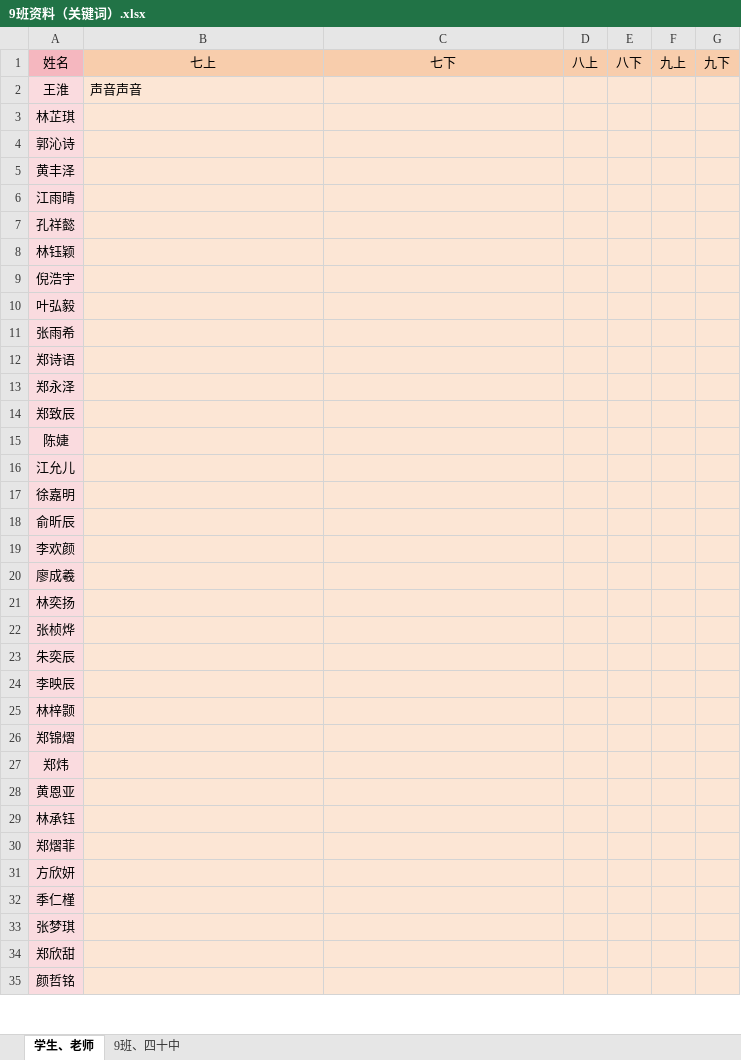
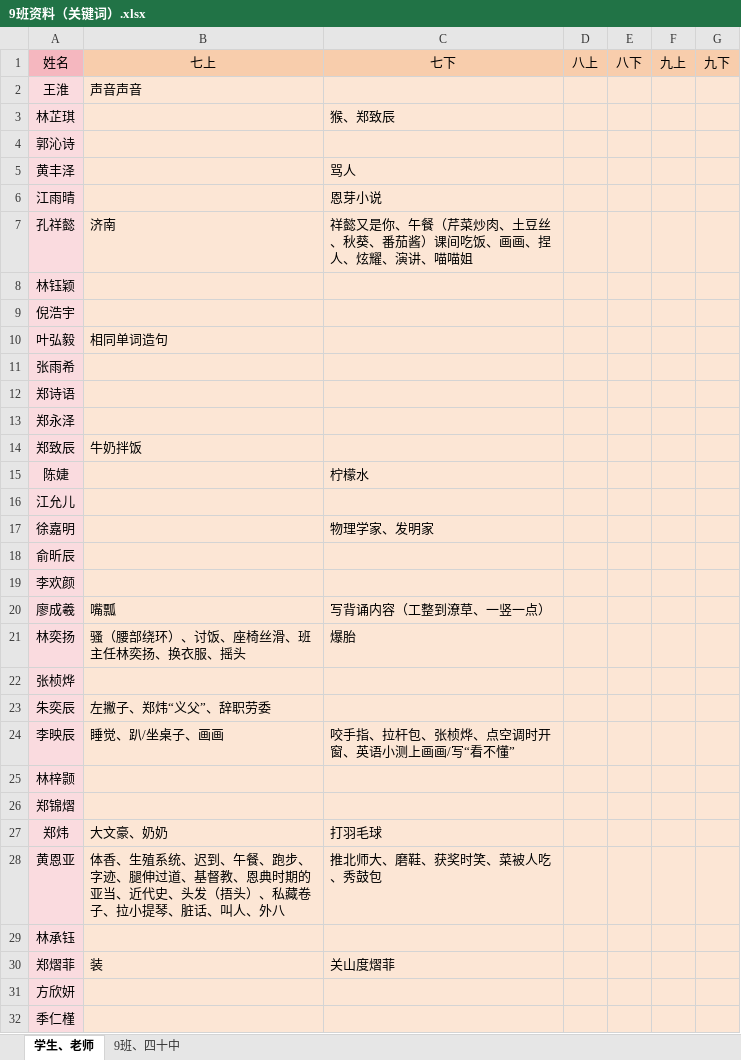
Before and after one commit to dsywy1698/dsywy1698.github.io, an Excel workbook: c/9班资料（关键词）.xlsx, sheet 学生、老师, drawn as a sheet; only a part is shown; the shorter side is filled out with more unchanged rows; values as stored, in another font and other column widths than the file's, no borders; conditional formats not drawn; the diff covers the shown part only; the diff names each change by its address in the sheet, - before the commit and + after, or states it on an @@ line.

```diff
--- a/c/9班资料（关键词）.xlsx (sheet 学生、老师)
+++ b/c/9班资料（关键词）.xlsx (sheet 学生、老师)
-C3: (empty)
+C3: 猴、郑致辰
-C5: (empty)
+C5: 骂人
-C6: (empty)
+C6: 恩芽小说
-B7: (empty)
+B7: 济南
-C7: (empty)
+C7: 祥懿又是你、午餐（芹菜炒肉、土豆丝、秋葵、番茄酱）课间吃饭、画画、捏人、炫耀、演讲、喵喵姐
-B10: (empty)
+B10: 相同单词造句
-B14: (empty)
+B14: 牛奶拌饭
-C15: (empty)
+C15: 柠檬水
-C17: (empty)
+C17: 物理学家、发明家
-B20: (empty)
+B20: 嘴瓢
-C20: (empty)
+C20: 写背诵内容（工整到潦草、一竖一点）
-B21: (empty)
+B21: 骚（腰部绕环）、讨饭、座椅丝滑、班主任林奕扬、换衣服、摇头
-C21: (empty)
+C21: 爆胎
-B23: (empty)
+B23: 左撇子、郑炜“义父”、辞职劳委
-B24: (empty)
+B24: 睡觉、趴/坐桌子、画画
-C24: (empty)
+C24: 咬手指、拉杆包、张桢烨、点空调时开窗、英语小测上画画/写“看不懂”
-B27: (empty)
+B27: 大文豪、奶奶
-C27: (empty)
+C27: 打羽毛球
-B28: (empty)
+B28: 体香、生殖系统、迟到、午餐、跑步、字迹、腿伸过道、基督教、恩典时期的亚当、近代史、头发（捂头）、私藏卷子、拉小提琴、脏话、叫人、外八
-C28: (empty)
+C28: 推北师大、磨鞋、获奖时笑、菜被人吃、秀鼓包
-B30: (empty)
+B30: 装
-C30: (empty)
+C30: 关山度熠菲
```
Also changed, not shown: 20 edited cells, cell formats and merged cells elsewhere in this sheet, c/9班资料.xlsx, 3 other files.
